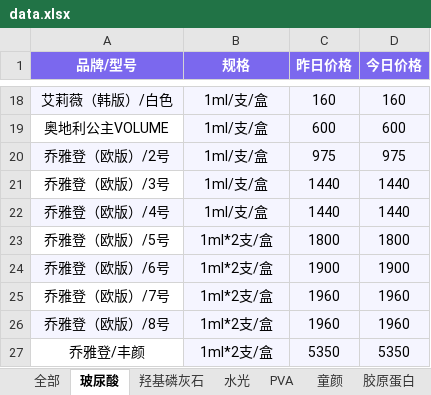
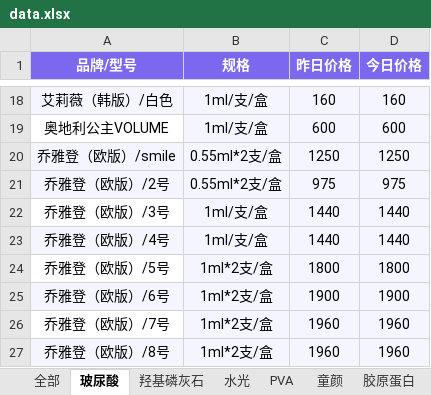
Before and after one commit to l1715993715/yuemei, an Excel workbook: data.xlsx, sheet 玻尿酸, drawn as a sheet; only a part is shown, gaps mark what is left out; values as stored, in another font and other column widths than the file's, no borders; removed rows and columns are numbered as before the commit, all else as after; the diff names each change by its address in the sheet, - before the commit and + after, or states it on an @@ line.

Commit message:
Add files via upload

```diff
--- a/data.xlsx (sheet 玻尿酸)
+++ b/data.xlsx (sheet 玻尿酸)
+row 20: 乔雅登（欧版）/smile | 0.55ml*2支/盒 | 1250 | 1250
-B21 (规格): 1ml/支/盒
+B21 (规格): 0.55ml*2支/盒
-row 27: 乔雅登/丰颜 | 1ml*2支/盒 | 5350 | 5350
```
